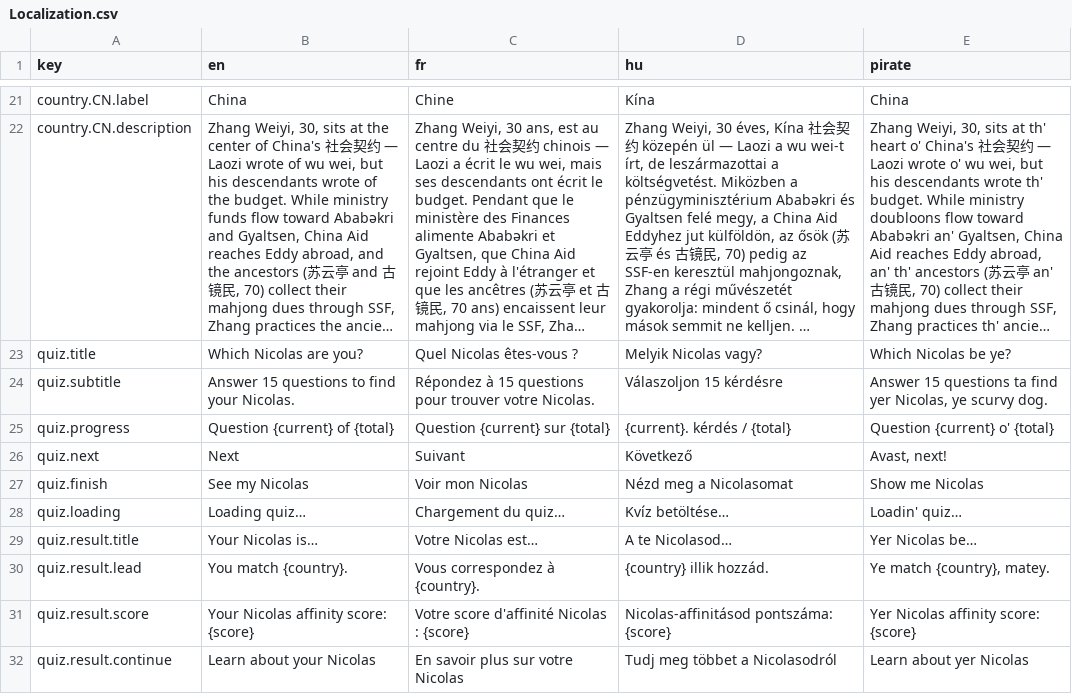
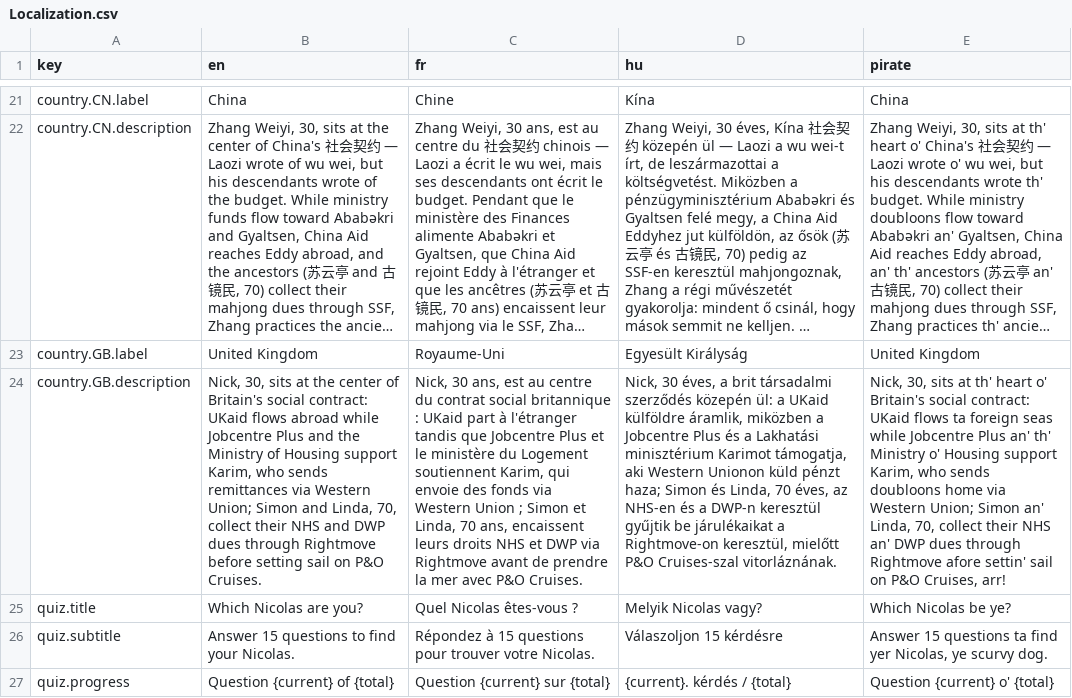
Before and after one commit to nicolas-trente-ans/le-monde-des-contrats-sociaux, a CSV file: public/assets/data/Localization.csv, drawn as a sheet; only a part is shown, gaps mark what is left out; the shorter side is filled out with more unchanged rows; long unchanged cells end in …; the diff names each change by its address in the sheet, - before the commit and + after, or states it on an @@ line.

```diff
--- a/public/assets/data/Localization.csv
+++ b/public/assets/data/Localization.csv
+row 23: country.GB.label | United Kingdom | Royaume-Uni | Egyesült Királyság | United Kingdom
+row 24: country.GB.description | Nick, 30, sits at the center of Britain's social contract: UKaid flows abroad while Jobcentre Plus and the Ministry of Housing support Karim, who sends remittances via Western Union; Simon and Linda, 70, collect their NHS and DWP dues through Rightmove before setting sail on P&O Cruises. | Nick, 30 ans, est au centre du contrat social britannique : UKaid part à l'étranger tandis que Jobcentre Plus et le ministère du Logement soutiennent Karim, qui envoie des fonds via Western Union ; Simon et Linda, 70 ans, encaissent leurs droits NHS et DWP via Rightmove avant de prendre la mer avec P&O Cruises. | Nick, 30 éves, a brit társadalmi szerződés közepén ül: a UKaid külföldre áramlik, miközben a Jobcentre Plus és a Lakhatási minisztérium Karimot támogatja, aki Western Unionon küld pénzt haza; Simon és Linda, 70 éves, az NHS-en és a DWP-n keresztül gyűjtik be járulékaikat a Rightmove-on keresztül, mielőtt P&O Cruises-szal vitorláznának. | Nick, 30, sits at th' heart o' Britain's social contract: UKaid flows ta foreign seas while Jobcentre Plus an' th' Ministry o' Housing support Karim, who sends doubloons home via Western Union; Simon an' Linda, 70, collect their NHS an' DWP dues through Rightmove afore settin' sail on P&O Cruises, arr!
```
Also changed, not shown: public/assets/data/quiz_scores.csv, 2 other files.
